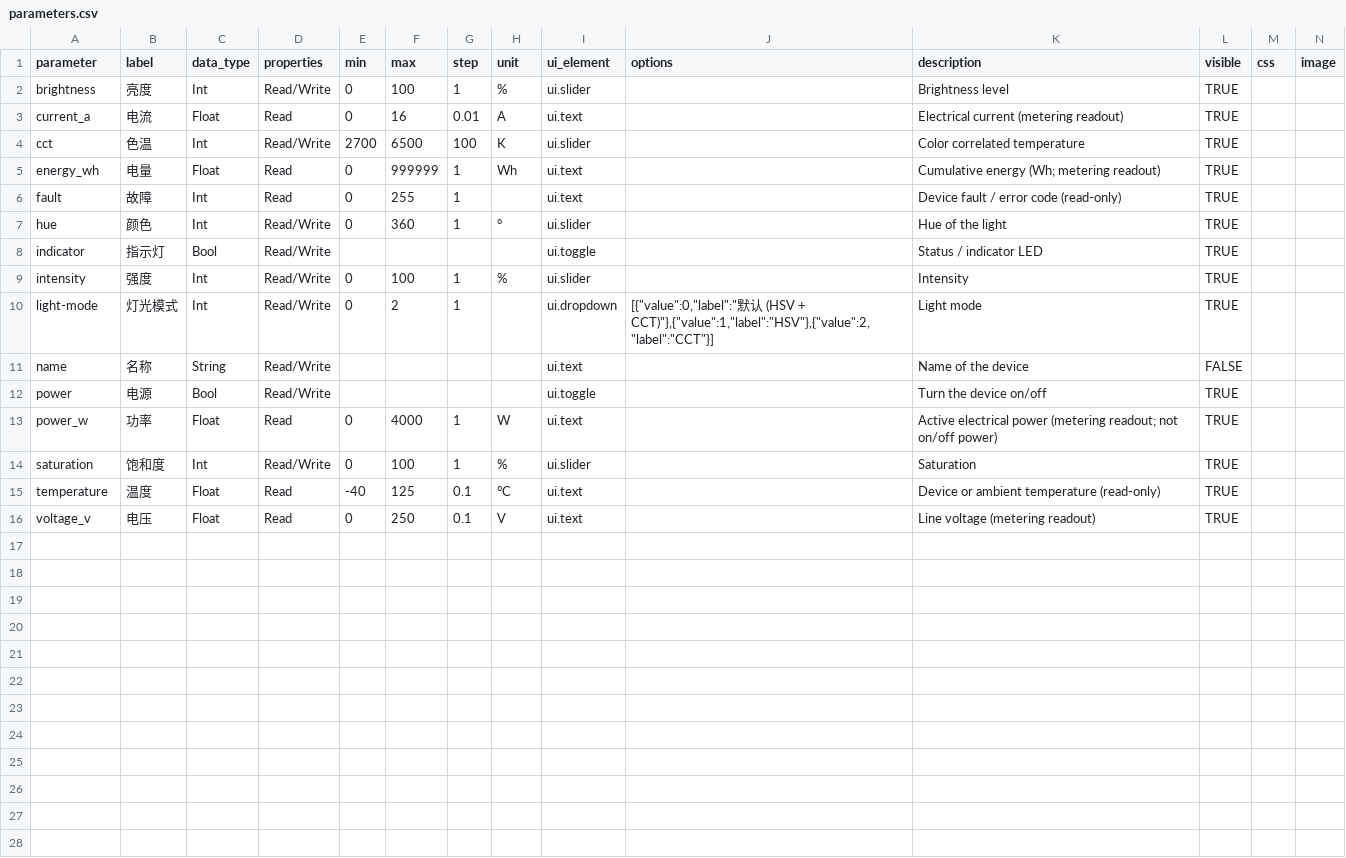
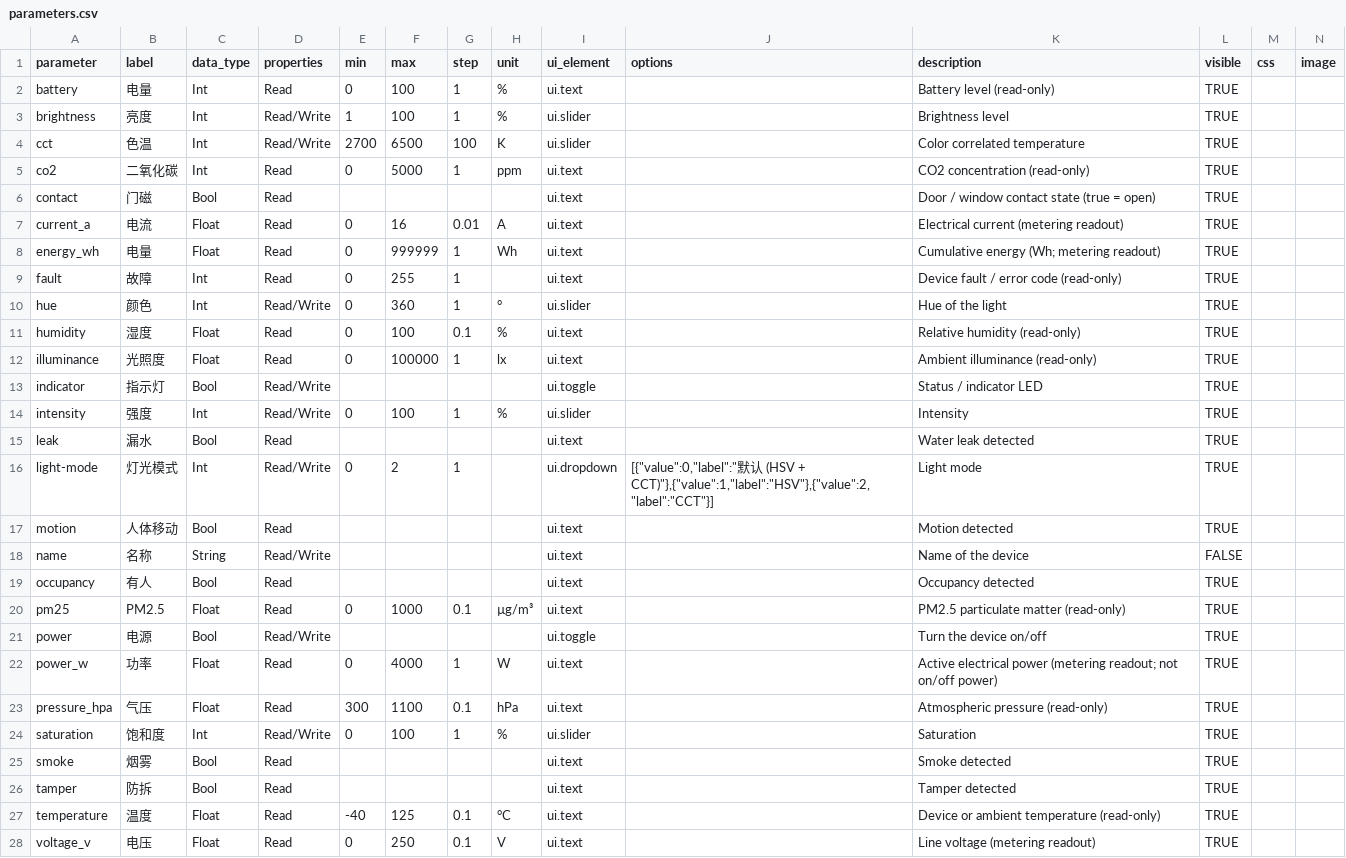
Before and after one commit to espressif/esp-minihub, a CSV file: components/minihub_device_widget/model/parameters.csv, drawn as a sheet; only a part is shown; addresses are those after the commit; rows hold the shown columns only; the diff names each change by its address in the sheet, - before the commit and + after, or states it on an @@ line.

Commit message:
feat(widget): add sensor catalog types and plugin icon overrides
Ship contact, motion, occupancy, leak, smoke, illuminance, temp/humidity, air quality, and tamper as Hub classes with avatars, and honor devices.json icon overrides at generate time.

```diff
--- a/components/minihub_device_widget/model/parameters.csv
+++ b/components/minihub_device_widget/model/parameters.csv
+row 2: battery | 电量 | Int | Read | 0 | 100 | 1 | % | ui.text |  | Battery level (read-only) | TRUE
-E3 (min): 0
+E3 (min): 1
+row 5: co2 | 二氧化碳 | Int | Read | 0 | 5000 | 1 | ppm | ui.text |  | CO2 concentration (read-only) | TRUE
+row 6: contact | 门磁 | Bool | Read |  |  |  |  | ui.text |  | Door / window contact state (true = open) | TRUE
+row 11: humidity | 湿度 | Float | Read | 0 | 100 | 0.1 | % | ui.text |  | Relative humidity (read-only) | TRUE
+row 12: illuminance | 光照度 | Float | Read | 0 | 100000 | 1 | lx | ui.text |  | Ambient illuminance (read-only) | TRUE
+row 15: leak | 漏水 | Bool | Read |  |  |  |  | ui.text |  | Water leak detected | TRUE
+row 17: motion | 人体移动 | Bool | Read |  |  |  |  | ui.text |  | Motion detected | TRUE
+row 19: occupancy | 有人 | Bool | Read |  |  |  |  | ui.text |  | Occupancy detected | TRUE
+row 20: pm25 | PM2.5 | Float | Read | 0 | 1000 | 0.1 | µg/m³ | ui.text |  | PM2.5 particulate matter (read-only) | TRUE
+row 23: pressure_hpa | 气压 | Float | Read | 300 | 1100 | 0.1 | hPa | ui.text |  | Atmospheric pressure (read-only) | TRUE
+row 25: smoke | 烟雾 | Bool | Read |  |  |  |  | ui.text |  | Smoke detected | TRUE
+row 26: tamper | 防拆 | Bool | Read |  |  |  |  | ui.text |  | Tamper detected | TRUE
```
Also changed, not shown: components/minihub_device_widget/model/devices.csv, 17 other files.
